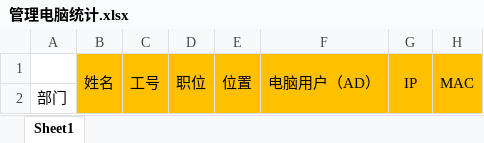
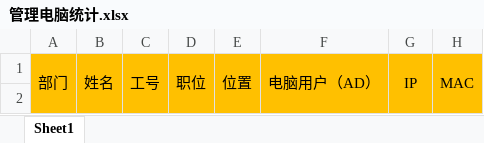
Before and after one commit to dengzhiyang132042/IT_BDM, an Excel workbook: IT_BDM/WebRoot/files/import/zmz/管理电脑统计.xlsx, sheet Sheet1, drawn as a sheet; only a part is shown; values as stored, in another font and other column widths than the file's, no borders; the diff names each change by its address in the sheet, - before the commit and + after, or states it on an @@ line.

```diff
--- a/IT_BDM/WebRoot/files/import/zmz/管理电脑统计.xlsx (sheet Sheet1)
+++ b/IT_BDM/WebRoot/files/import/zmz/管理电脑统计.xlsx (sheet Sheet1)
-A1: (empty)
+A1: 部门
-A1:A2 fill: none
+A1:A2 fill: #FFC000
+A1:A2 merged
-A2: 部门
+A2: (empty)
```
Also changed, not shown: 7 other files.
